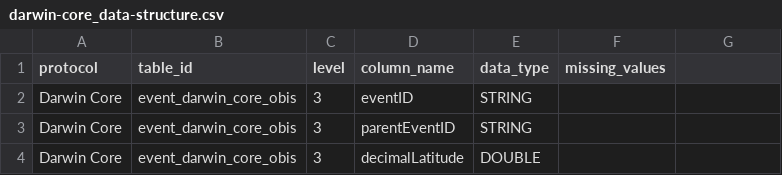
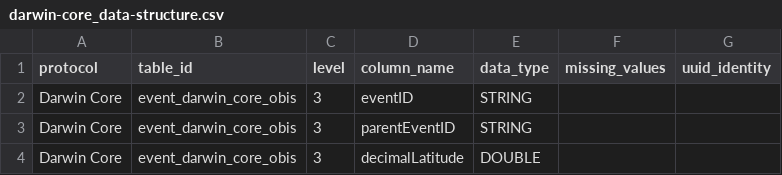
Before and after one commit to Smithsonian/marinegeo-metadata, a CSV file: table-metadata/data-structure/darwin-core_data-structure.csv, drawn as a sheet; only a part is shown; the diff names each change by its address in the sheet, - before the commit and + after, or states it on an @@ line.

```diff
--- a/table-metadata/data-structure/darwin-core_data-structure.csv
+++ b/table-metadata/data-structure/darwin-core_data-structure.csv
-G1: (empty)
+G1: uuid_identity
```
Also changed, not shown: table-metadata/data-structure/oyster-experiment-2025_data-structure.csv, table-metadata/data-structure/oyster-reef-monitoring_data-structure.csv, 2 other files.
